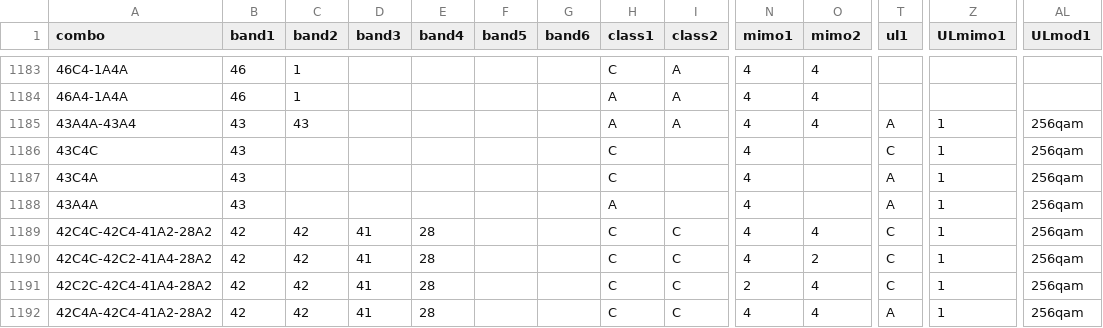
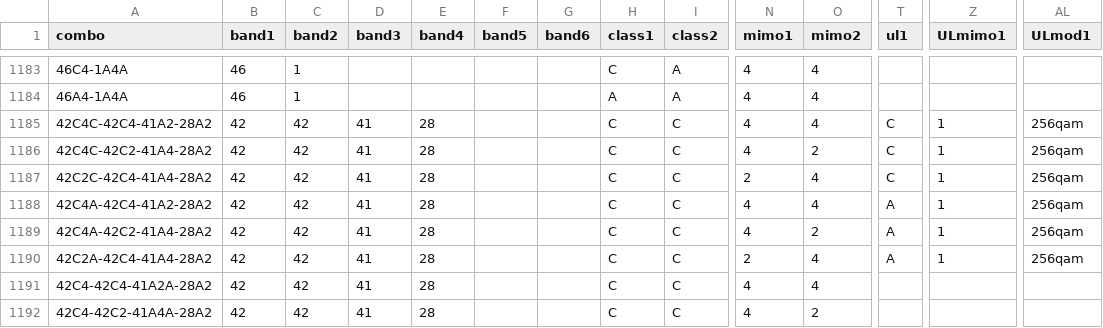
Before and after one commit to 1alessandro1/APAL_vs_TIM_onda, a CSV file: APAL_MiFi-5G_lteca-2023-09-09_00-16-47.csv, drawn as a sheet; only a part is shown, gaps mark what is left out; the shorter side is filled out with more unchanged rows; rows hold the shown columns only; the diff names each change by its address in the sheet, - before the commit and + after, or states it on an @@ line.

Commit message:
Add TIM-ONDA combos with the same name to overwrite and see the diff

```diff
--- a/APAL_MiFi-5G_lteca-2023-09-09_00-16-47.csv
+++ b/APAL_MiFi-5G_lteca-2023-09-09_00-16-47.csv
-row 1185: 43A4A-43A4 | 43 | 43 |  |  |  |  | A | A | 4 | 4 | A | 1 | 256qam
-row 1186: 43C4C | 43 |  |  |  |  |  | C |  | 4 |  | C | 1 | 256qam
-row 1187: 43C4A | 43 |  |  |  |  |  | C |  | 4 |  | A | 1 | 256qam
-row 1188: 43A4A | 43 |  |  |  |  |  | A |  | 4 |  | A | 1 | 256qam
```
